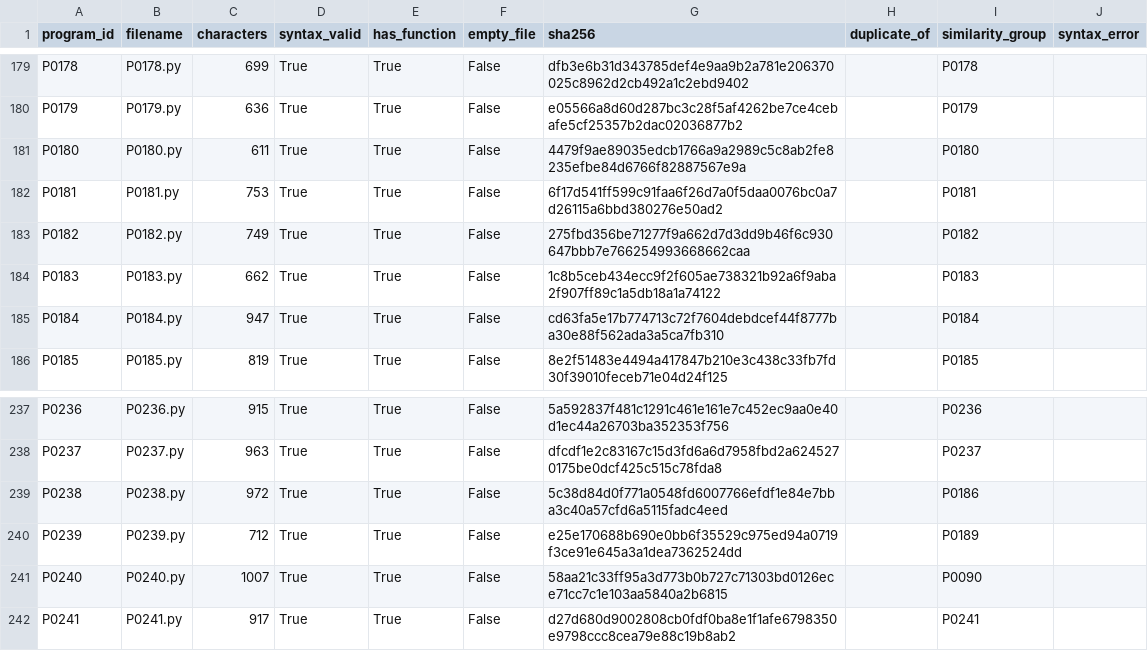
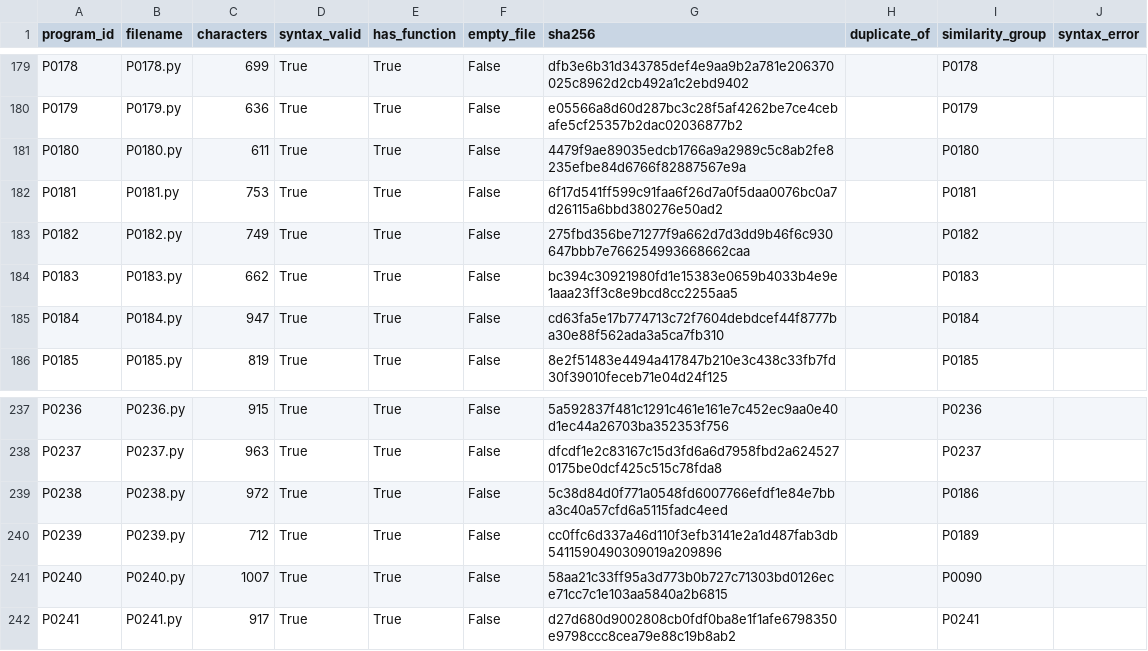
Before and after one commit to vignaruto/Refactoring, a CSV file: corpus_validation.csv, drawn as a sheet; only a part is shown, gaps mark what is left out; the diff covers the shown part only.

```diff
--- a/corpus_validation.csv
+++ b/corpus_validation.csv
@@ -183,3 +183,3 @@ P0181,P0181.py,753,True,True,False,6f17d541ff599c91faa6f26d7a0f5daa0076bc0a7d261
 P0182,P0182.py,749,True,True,False,275fbd356be71277f9a662d7d3dd9b46f6c930647bbb7e766254993668662caa,,P0182,
-P0183,P0183.py,662,True,True,False,1c8b5ceb434ecc9f2f605ae738321b92a6f9aba2f907ff89c1a5db18a1a74122,,P0183,
+P0183,P0183.py,662,True,True,False,bc394c30921980fd1e15383e0659b4033b4e9e1aaa23ff3c8e9bcd8cc2255aa5,,P0183,
 P0184,P0184.py,947,True,True,False,cd63fa5e17b774713c72f7604debdcef44f8777ba30e88f562ada3a5ca7fb310,,P0184,
@@ -239,3 +239,3 @@ P0237,P0237.py,963,True,True,False,dfcdf1e2c83167c15d3fd6a6d7958fbd2a6245270175b
 P0238,P0238.py,972,True,True,False,5c38d84d0f771a0548fd6007766efdf1e84e7bba3c40a57cfd6a5115fadc4eed,,P0186,
-P0239,P0239.py,712,True,True,False,e25e170688b690e0bb6f35529c975ed94a0719f3ce91e645a3a1dea7362524dd,,P0189,
+P0239,P0239.py,712,True,True,False,cc0ffc6d337a46d110f3efb3141e2a1d487fab3db5411590490309019a209896,,P0189,
 P0240,P0240.py,1007,True,True,False,58aa21c33ff95a3d773b0b727c71303bd0126ece71cc7c1e103aa5840a2b6815,,P0090,
```
Also changed, not shown: 12 edited cells elsewhere in this file, program_corpus/manifest.csv, 14 other files.
